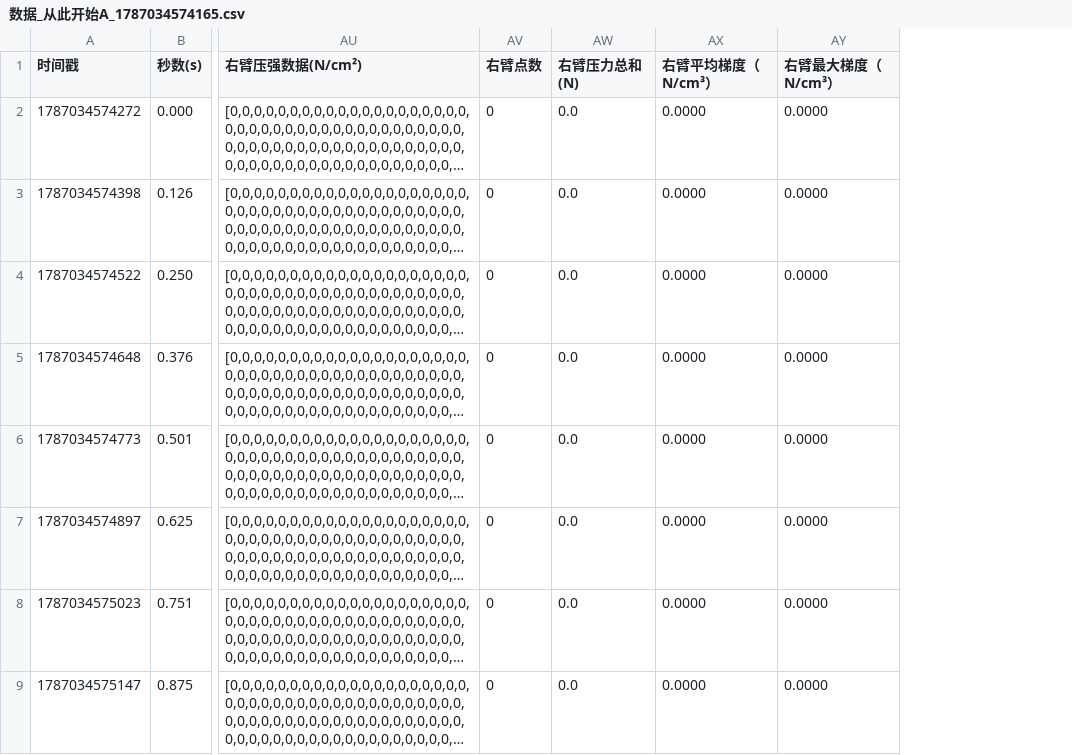
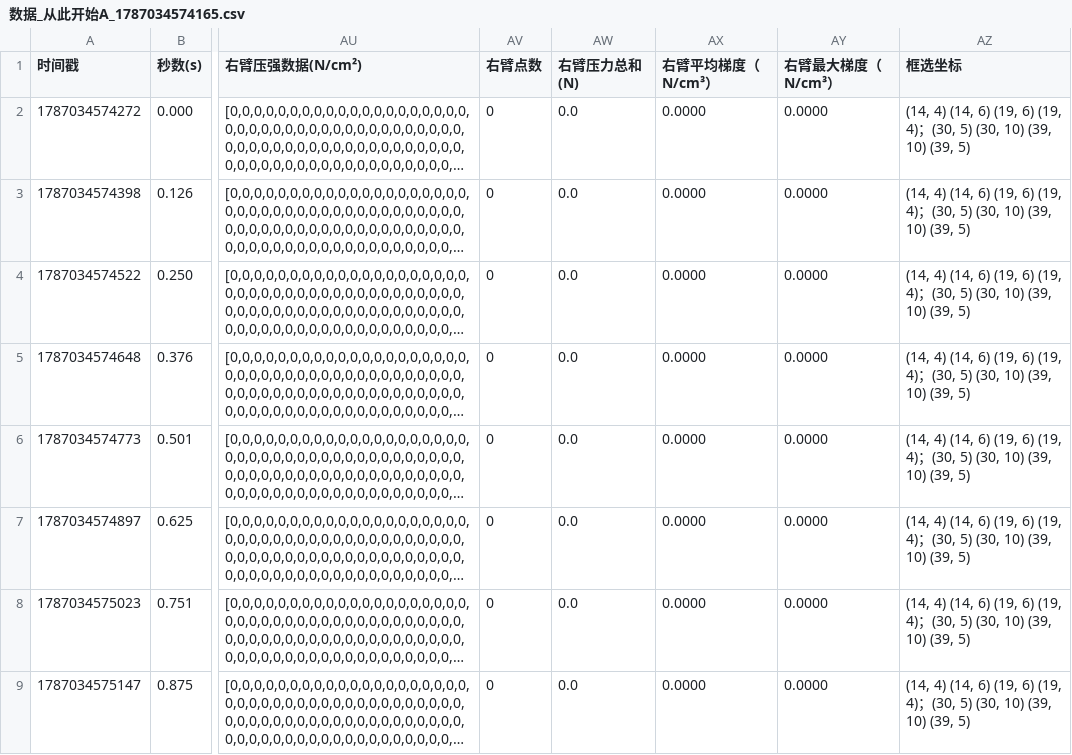
Before and after one commit to liudada118/shroom, a CSV file: data/csv/数据_从此开始A_1787034574165.csv, drawn as a sheet; only a part is shown, gaps mark what is left out; long unchanged cells end in …; the diff names each change by its address in the sheet, - before the commit and + after, or states it on an @@ line.

```diff
--- a/data/csv/数据_从此开始A_1787034574165.csv
+++ b/data/csv/数据_从此开始A_1787034574165.csv
+column AZ (框选坐标), rows 2-9: all (14, 4) (14, 6) (19, 6) (19, 4)；(30, 5) (30, 10) (39, 10) (39, 5)
```
Also changed, not shown: 29 other files.
